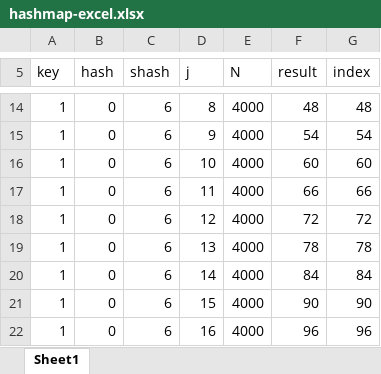
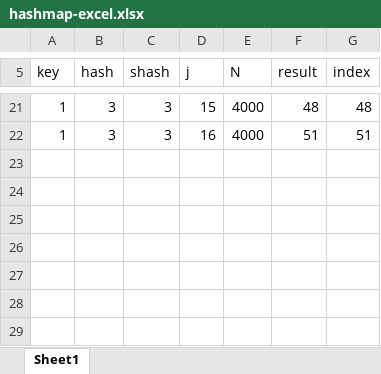
Before and after one commit to cbyr2401/info1105-ass2, an Excel workbook: hashmap-excel.xlsx, sheet Sheet1, drawn as a sheet; only a part is shown, gaps mark what is left out; values as stored, in another font and other column widths than the file's, no borders; removed rows and columns are numbered as before the commit, all else as after; the diff covers the shown part only; the diff names each change by its address in the sheet, - before the commit and + after, or states it on an @@ line.

Commit message:
Cian: completed ChainingHashMap.java.  only partically tested.

```diff
--- a/hashmap-excel.xlsx (sheet Sheet1)
+++ b/hashmap-excel.xlsx (sheet Sheet1)
-B21 (hash): 0
+B21 (hash): 3
-C21 (shash): 6
+C21 (shash): 3
-D21 (j): 8
+D21 (j): 15
-row 15: 1 | 0 | 6 | 9 | 4000 | 54 | 54
-row 16: 1 | 0 | 6 | 10 | 4000 | 60 | 60
-row 17: 1 | 0 | 6 | 11 | 4000 | 66 | 66
-row 18: 1 | 0 | 6 | 12 | 4000 | 72 | 72
-row 19: 1 | 0 | 6 | 13 | 4000 | 78 | 78
-row 20: 1 | 0 | 6 | 14 | 4000 | 84 | 84
-row 21: 1 | 0 | 6 | 15 | 4000 | 90 | 90
-B22 (hash): 0
+B22 (hash): 3
-C22 (shash): 6
+C22 (shash): 3
-F22 (result): 96
+F22 (result): 51
-G22 (index): 96
+G22 (index): 51
```
Also changed, not shown: 8 added rows, 1 removed row and 22 edited cells elsewhere in this sheet, formulas that keep their value, 2 other files.
